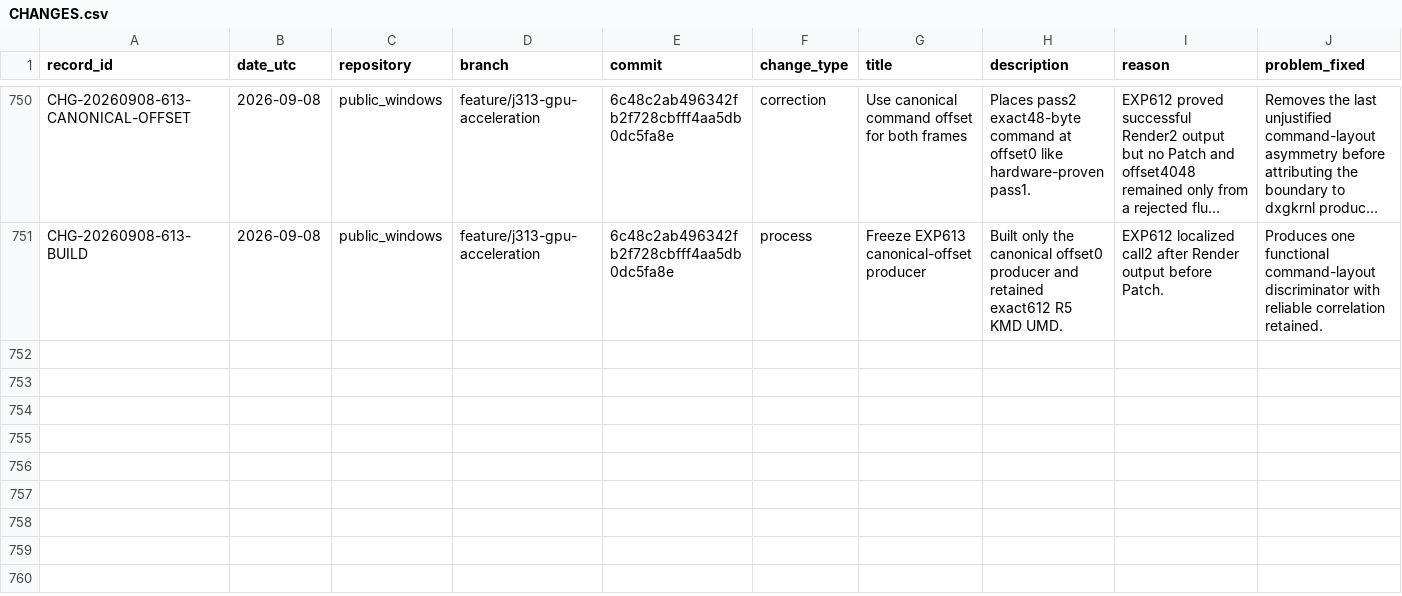
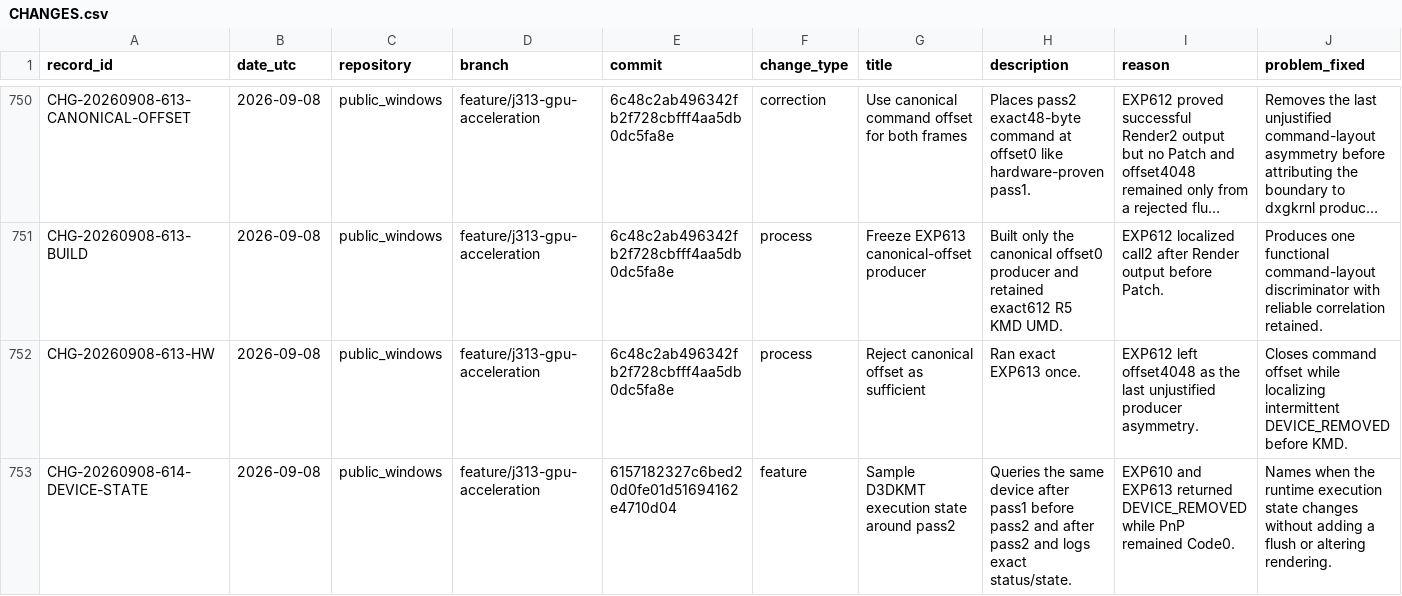
Before and after one commit to paulsmir/windows-on-m1, a CSV file: investigation/CHANGES.csv, drawn as a sheet; only a part is shown, gaps mark what is left out; long unchanged cells end in …; rows hold the shown columns only; the diff names each change by its address in the sheet, - before the commit and + after, or states it on an @@ line.

Commit message:
record EXP613 and preregister EXP614

```diff
--- a/investigation/CHANGES.csv
+++ b/investigation/CHANGES.csv
+row 752: CHG-20260908-613-HW | 2026-09-08 | public_windows | feature/j313-gpu-acceleration | 6c48c2ab496342fb2f728cbfff4aa5db0dc5fa8e | process | Reject canonical offset as sufficient | Ran exact EXP613 once. | EXP612 left offset4048 as the last unjustified producer asymmetry. | Closes command offset while localizing intermittent DEVICE_REMOVED before KMD.
+row 753: CHG-20260908-614-DEVICE-STATE | 2026-09-08 | public_windows | feature/j313-gpu-acceleration | 6157182327c6bed20d0fe01d51694162e4710d04 | feature | Sample D3DKMT execution state around pass2 | Queries the same device after pass1 before pass2 and after pass2 and logs exact status/state. | EXP610 and EXP613 returned DEVICE_REMOVED while PnP remained Code0. | Names when the runtime execution state changes without adding a flush or altering rendering.
```
Also changed, not shown: 2 other files.
